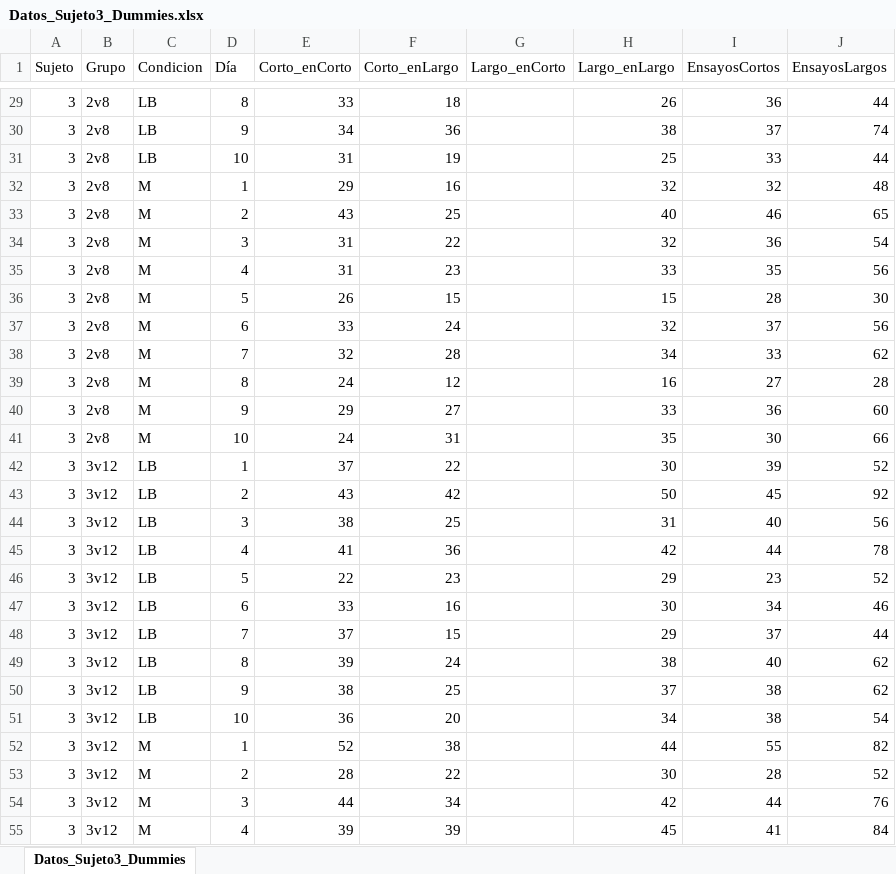
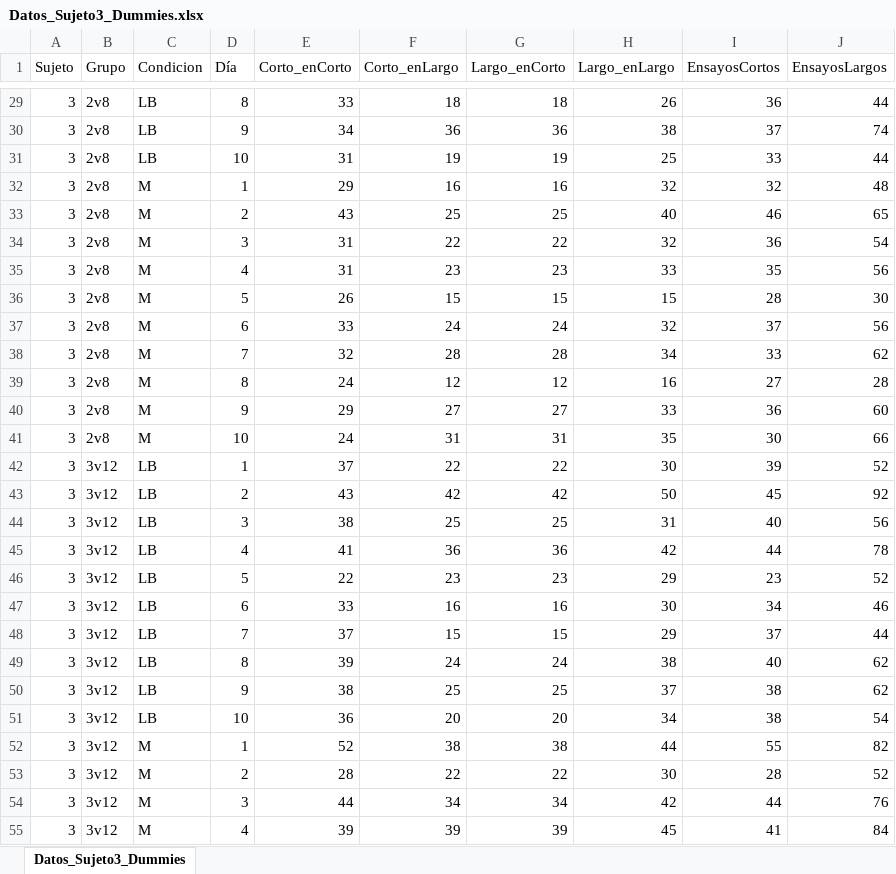
Before and after one commit to Adrifelcha/Adrifelcha, an Excel workbook: Proyectos/Mario_BisecciónTemporal/Datos_Sujeto3_Dummies.xlsx, sheet Datos_Sujeto3_Dummies, drawn as a sheet; only a part is shown, gaps mark what is left out; values as stored, in another font and other column widths than the file's, no borders; the diff covers the shown part only; the diff names each change by its address in the sheet, - before the commit and + after, or states it on an @@ line.

```diff
--- a/Proyectos/Mario_BisecciónTemporal/Datos_Sujeto3_Dummies.xlsx (sheet Datos_Sujeto3_Dummies)
+++ b/Proyectos/Mario_BisecciónTemporal/Datos_Sujeto3_Dummies.xlsx (sheet Datos_Sujeto3_Dummies)
-G29 (Largo_enCorto): (empty)
+G29 (Largo_enCorto): 18
-G30 (Largo_enCorto): (empty)
+G30 (Largo_enCorto): 36
-G31 (Largo_enCorto): (empty)
+G31 (Largo_enCorto): 19
-G32 (Largo_enCorto): (empty)
+G32 (Largo_enCorto): 16
-G33 (Largo_enCorto): (empty)
+G33 (Largo_enCorto): 25
-G34 (Largo_enCorto): (empty)
+G34 (Largo_enCorto): 22
-G35 (Largo_enCorto): (empty)
+G35 (Largo_enCorto): 23
-G36 (Largo_enCorto): (empty)
+G36 (Largo_enCorto): 15
-G37 (Largo_enCorto): (empty)
+G37 (Largo_enCorto): 24
-G38 (Largo_enCorto): (empty)
+G38 (Largo_enCorto): 28
-G39 (Largo_enCorto): (empty)
+G39 (Largo_enCorto): 12
-G40 (Largo_enCorto): (empty)
+G40 (Largo_enCorto): 27
-G41 (Largo_enCorto): (empty)
+G41 (Largo_enCorto): 31
-G42 (Largo_enCorto): (empty)
+G42 (Largo_enCorto): 22
-G43 (Largo_enCorto): (empty)
+G43 (Largo_enCorto): 42
-G44 (Largo_enCorto): (empty)
+G44 (Largo_enCorto): 25
-G45 (Largo_enCorto): (empty)
+G45 (Largo_enCorto): 36
-G46 (Largo_enCorto): (empty)
+G46 (Largo_enCorto): 23
-G47 (Largo_enCorto): (empty)
+G47 (Largo_enCorto): 16
-G48 (Largo_enCorto): (empty)
+G48 (Largo_enCorto): 15
-G49 (Largo_enCorto): (empty)
+G49 (Largo_enCorto): 24
-G50 (Largo_enCorto): (empty)
+G50 (Largo_enCorto): 25
-G51 (Largo_enCorto): (empty)
+G51 (Largo_enCorto): 20
-G52 (Largo_enCorto): (empty)
+G52 (Largo_enCorto): 38
-G53 (Largo_enCorto): (empty)
+G53 (Largo_enCorto): 22
-G54 (Largo_enCorto): (empty)
+G54 (Largo_enCorto): 34
-G55 (Largo_enCorto): (empty)
+G55 (Largo_enCorto): 39
```
Also changed, not shown: 53 edited cells elsewhere in this sheet, 5 other files.
